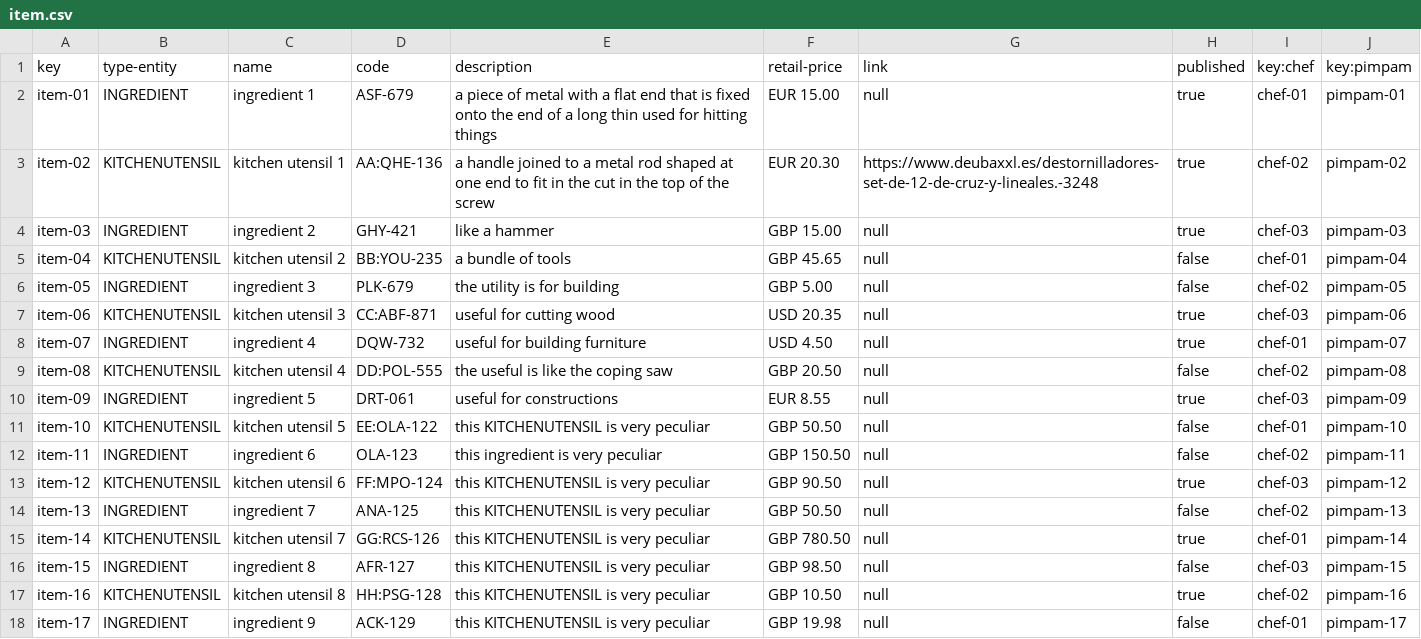
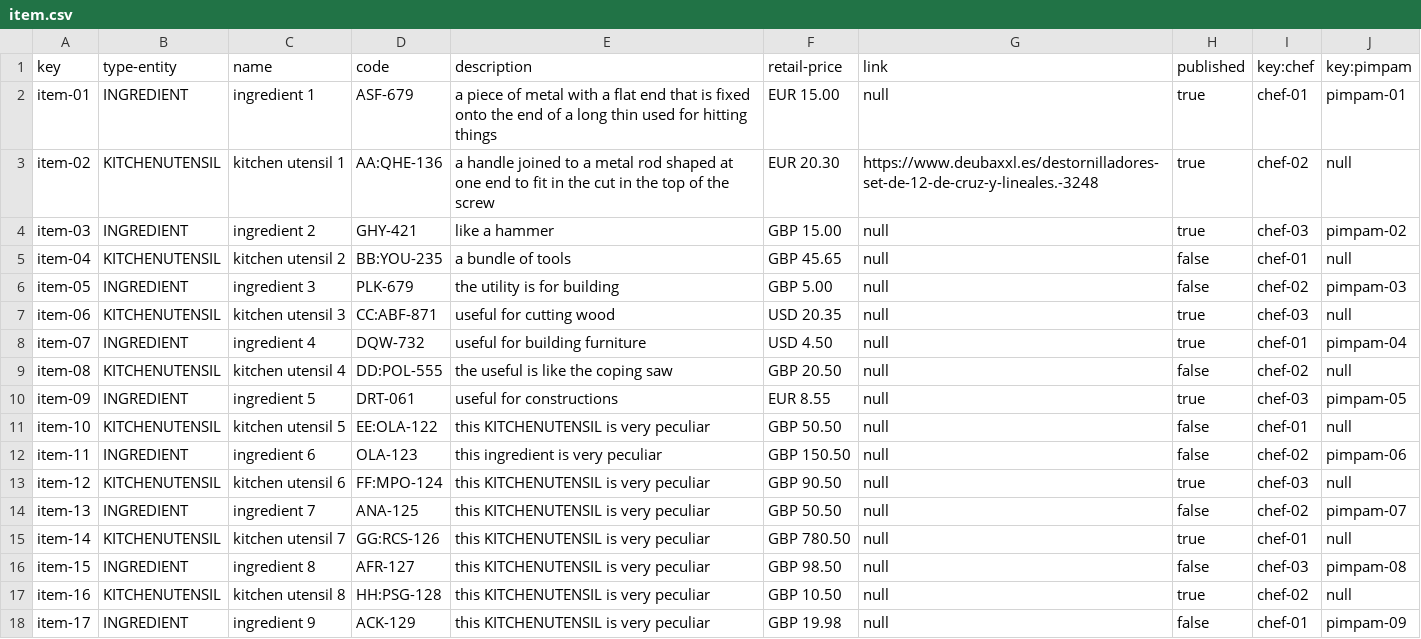
Before and after one commit to rubsuadav/Acme-Recipes-22.8, a CSV file: src/main/webapp/WEB-INF/resources/sample-data/item.csv, drawn as a sheet.

```diff
--- a/src/main/webapp/WEB-INF/resources/sample-data/item.csv
+++ b/src/main/webapp/WEB-INF/resources/sample-data/item.csv
@@ -2,17 +2,17 @@ key,type-entity,name,code,description,retail-price,link,published,key:chef,key:p
 item-01,INGREDIENT,ingredient 1,ASF-679,a piece of metal with a flat end that is fixed onto the end of a long thin used for hitting things,EUR 15.00,null,true,chef-01,pimpam-01
-item-02,KITCHENUTENSIL,kitchen utensil 1,AA:QHE-136,a handle joined to a metal rod shaped at one end to fit in the cut in the top of the screw,EUR 20.30,https://www.deubaxxl.es/destornilladores-set-de-12-de-cruz-y-lineales.-3248,true,chef-02,pimpam-02
-item-03,INGREDIENT,ingredient 2,GHY-421,like a hammer,GBP 15.00,null,true,chef-03,pimpam-03
-item-04,KITCHENUTENSIL,kitchen utensil 2,BB:YOU-235,a bundle of tools,GBP 45.65,null,false,chef-01,pimpam-04
-item-05,INGREDIENT,ingredient 3,PLK-679,the utility is for building,GBP 5.00,null,false,chef-02,pimpam-05
-item-06,KITCHENUTENSIL,kitchen utensil 3,CC:ABF-871,useful for cutting wood,USD 20.35,null,true,chef-03,pimpam-06
-item-07,INGREDIENT,ingredient 4,DQW-732,useful for building furniture,USD 4.50,null,true,chef-01,pimpam-07
-item-08,KITCHENUTENSIL,kitchen utensil 4,DD:POL-555,the useful is like the coping saw,GBP 20.50,null,false,chef-02,pimpam-08
-item-09,INGREDIENT,ingredient 5,DRT-061,useful for constructions,EUR 8.55,null,true,chef-03,pimpam-09
-item-10,KITCHENUTENSIL,kitchen utensil 5,EE:OLA-122,this KITCHENUTENSIL is very peculiar,GBP 50.50,null,false,chef-01,pimpam-10
-item-11,INGREDIENT,ingredient 6,OLA-123,this ingredient is very peculiar,GBP 150.50,null,false,chef-02,pimpam-11
-item-12,KITCHENUTENSIL,kitchen utensil 6,FF:MPO-124,this KITCHENUTENSIL is very peculiar,GBP 90.50,null,true,chef-03,pimpam-12
-item-13,INGREDIENT,ingredient 7,ANA-125,this KITCHENUTENSIL is very peculiar,GBP 50.50,null,false,chef-02,pimpam-13
-item-14,KITCHENUTENSIL,kitchen utensil 7,GG:RCS-126,this KITCHENUTENSIL is very peculiar,GBP 780.50,null,true,chef-01,pimpam-14
-item-15,INGREDIENT,ingredient 8,AFR-127,this KITCHENUTENSIL is very peculiar,GBP 98.50,null,false,chef-03,pimpam-15
-item-16,KITCHENUTENSIL,kitchen utensil 8,HH:PSG-128,this KITCHENUTENSIL is very peculiar,GBP 10.50,null,true,chef-02,pimpam-16
-item-17,INGREDIENT,ingredient 9,ACK-129,this KITCHENUTENSIL is very peculiar,GBP 19.98,null,false,chef-01,pimpam-17
+item-02,KITCHENUTENSIL,kitchen utensil 1,AA:QHE-136,a handle joined to a metal rod shaped at one end to fit in the cut in the top of the screw,EUR 20.30,https://www.deubaxxl.es/destornilladores-set-de-12-de-cruz-y-lineales.-3248,true,chef-02,null
+item-03,INGREDIENT,ingredient 2,GHY-421,like a hammer,GBP 15.00,null,true,chef-03,pimpam-02
+item-04,KITCHENUTENSIL,kitchen utensil 2,BB:YOU-235,a bundle of tools,GBP 45.65,null,false,chef-01,null
+item-05,INGREDIENT,ingredient 3,PLK-679,the utility is for building,GBP 5.00,null,false,chef-02,pimpam-03
+item-06,KITCHENUTENSIL,kitchen utensil 3,CC:ABF-871,useful for cutting wood,USD 20.35,null,true,chef-03,null
+item-07,INGREDIENT,ingredient 4,DQW-732,useful for building furniture,USD 4.50,null,true,chef-01,pimpam-04
+item-08,KITCHENUTENSIL,kitchen utensil 4,DD:POL-555,the useful is like the coping saw,GBP 20.50,null,false,chef-02,null
+item-09,INGREDIENT,ingredient 5,DRT-061,useful for constructions,EUR 8.55,null,true,chef-03,pimpam-05
+item-10,KITCHENUTENSIL,kitchen utensil 5,EE:OLA-122,this KITCHENUTENSIL is very peculiar,GBP 50.50,null,false,chef-01,null
+item-11,INGREDIENT,ingredient 6,OLA-123,this ingredient is very peculiar,GBP 150.50,null,false,chef-02,pimpam-06
+item-12,KITCHENUTENSIL,kitchen utensil 6,FF:MPO-124,this KITCHENUTENSIL is very peculiar,GBP 90.50,null,true,chef-03,null
+item-13,INGREDIENT,ingredient 7,ANA-125,this KITCHENUTENSIL is very peculiar,GBP 50.50,null,false,chef-02,pimpam-07
+item-14,KITCHENUTENSIL,kitchen utensil 7,GG:RCS-126,this KITCHENUTENSIL is very peculiar,GBP 780.50,null,true,chef-01,null
+item-15,INGREDIENT,ingredient 8,AFR-127,this KITCHENUTENSIL is very peculiar,GBP 98.50,null,false,chef-03,pimpam-08
+item-16,KITCHENUTENSIL,kitchen utensil 8,HH:PSG-128,this KITCHENUTENSIL is very peculiar,GBP 10.50,null,true,chef-02,null
+item-17,INGREDIENT,ingredient 9,ACK-129,this KITCHENUTENSIL is very peculiar,GBP 19.98,null,false,chef-01,pimpam-09
```
Also changed, not shown: src/main/webapp/WEB-INF/resources/sample-data/pimpam.csv, 1 other file.
